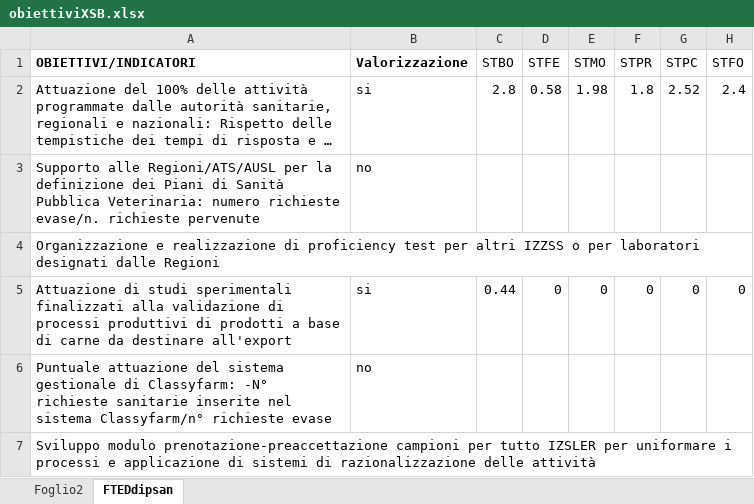
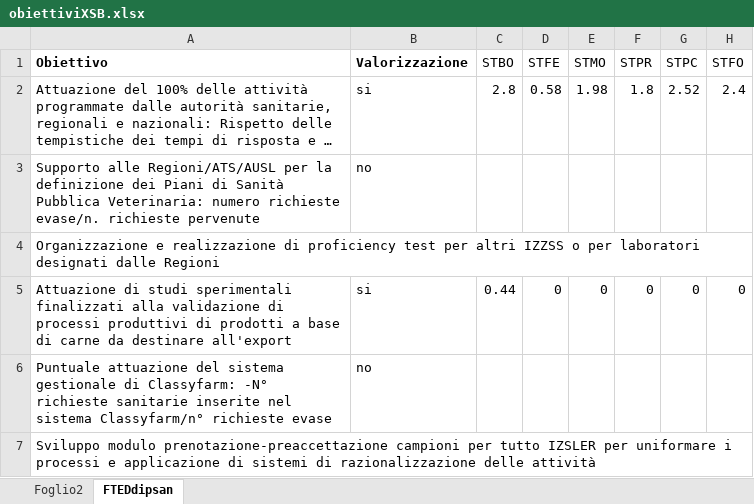
Before and after one commit to TMax66/IZSLER-COGES, an Excel workbook: PROGRAMMAZIONE/data/raw/obiettiviXSB.xlsx, sheet FTEDdipsan, drawn as a sheet; only a part is shown; long unchanged cells end in …; values as stored, in another font and other column widths than the file's, no borders; the diff names each change by its address in the sheet, - before the commit and + after, or states it on an @@ line.

```diff
--- a/PROGRAMMAZIONE/data/raw/obiettiviXSB.xlsx (sheet FTEDdipsan)
+++ b/PROGRAMMAZIONE/data/raw/obiettiviXSB.xlsx (sheet FTEDdipsan)
-A1: OBIETTIVI/INDICATORI
+A1: Obiettivo
```
Also changed, not shown: 1 other file.
